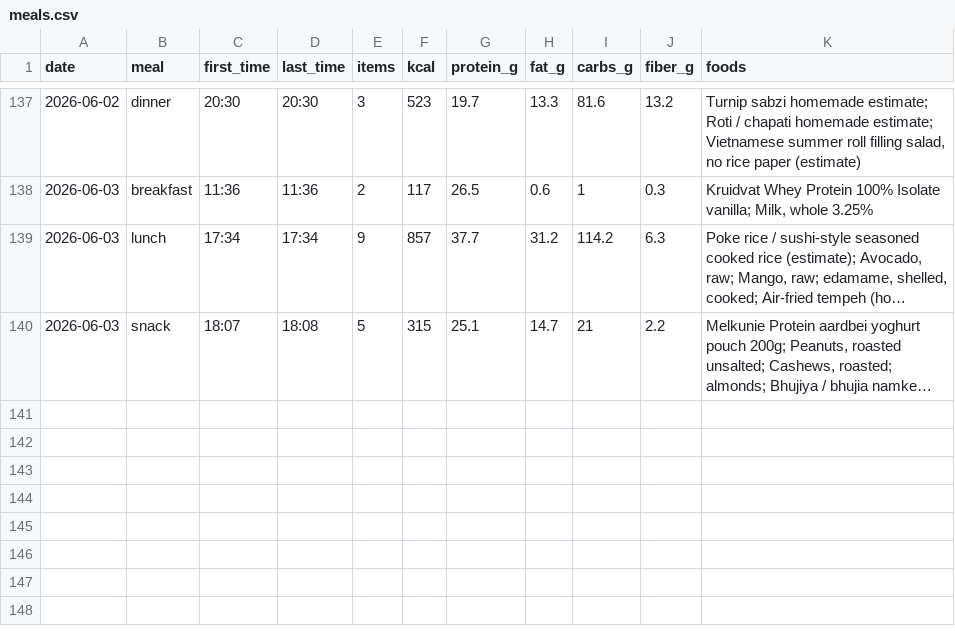
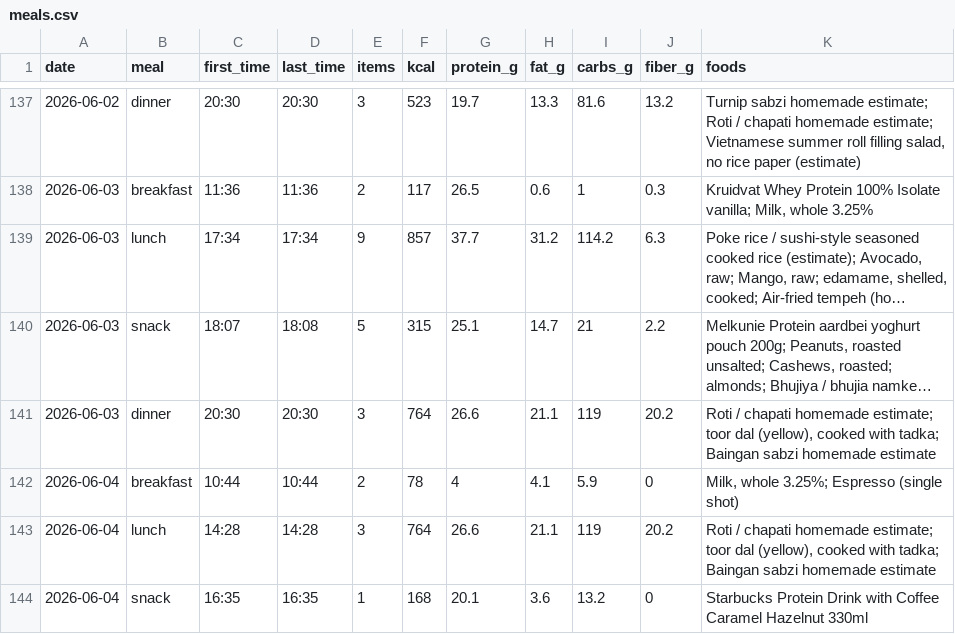
Before and after one commit to AnandChowdhary/food, a CSV file: data/meals.csv, drawn as a sheet; only a part is shown, gaps mark what is left out; long unchanged cells end in …; the diff names each change by its address in the sheet, - before the commit and + after, or states it on an @@ line.

```diff
--- a/data/meals.csv
+++ b/data/meals.csv
+row 141: 2026-06-03 | dinner | 20:30 | 20:30 | 3 | 764 | 26.6 | 21.1 | 119 | 20.2 | Roti / chapati homemade estimate; toor dal (yellow), cooked with tadka; Baingan sabzi homemade estimate
+row 142: 2026-06-04 | breakfast | 10:44 | 10:44 | 2 | 78 | 4 | 4.1 | 5.9 | 0 | Milk, whole 3.25%; Espresso (single shot)
+row 143: 2026-06-04 | lunch | 14:28 | 14:28 | 3 | 764 | 26.6 | 21.1 | 119 | 20.2 | Roti / chapati homemade estimate; toor dal (yellow), cooked with tadka; Baingan sabzi homemade estimate
+row 144: 2026-06-04 | snack | 16:35 | 16:35 | 1 | 168 | 20.1 | 3.6 | 13.2 | 0 | Starbucks Protein Drink with Coffee Caramel Hazelnut 330ml
```
Also changed, not shown: data/daily.csv, data/entries.csv.
